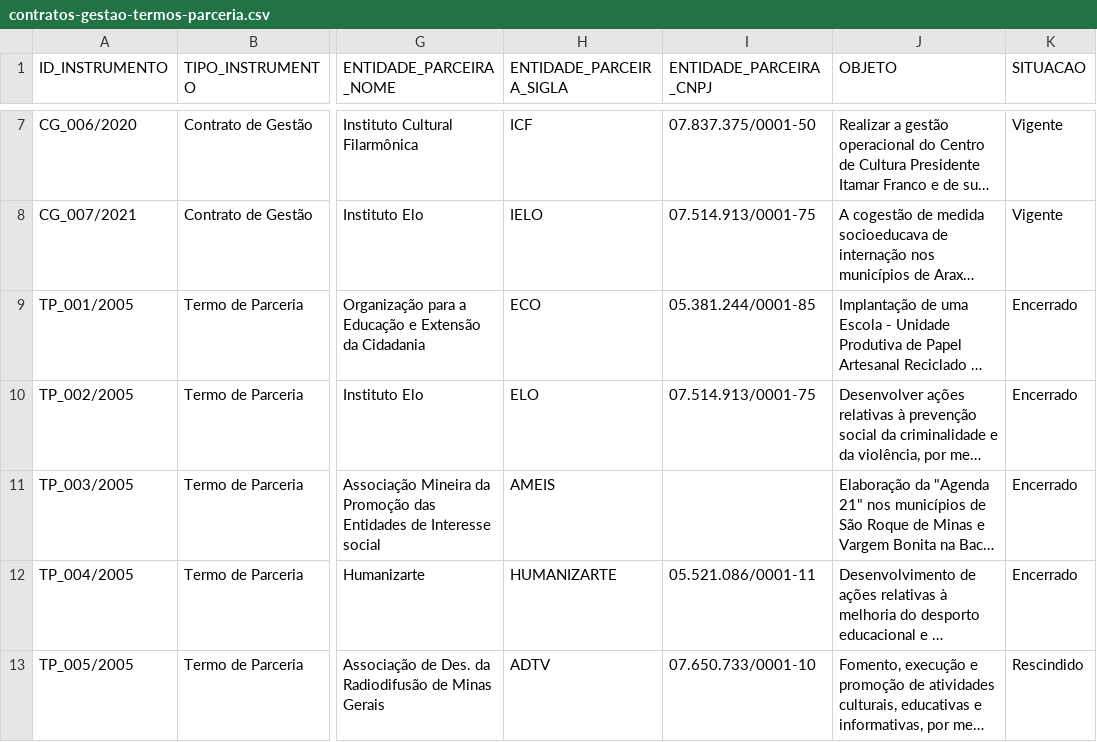
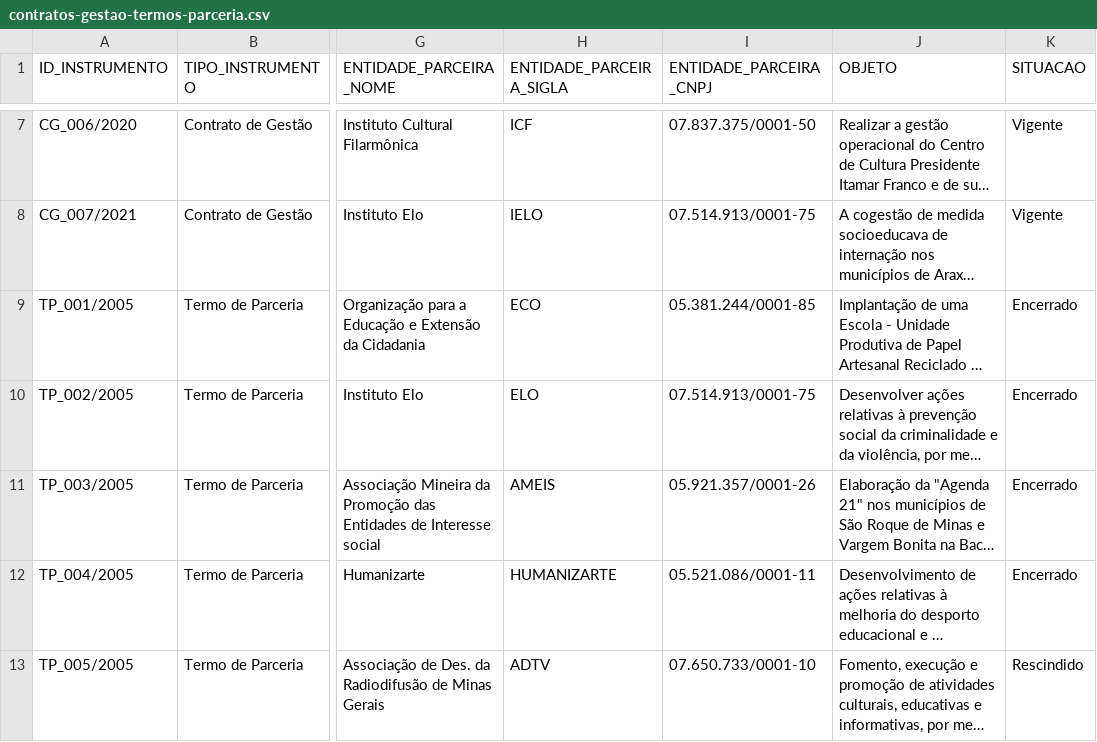
Before and after one commit to roll/termos-parceria-contratos-gestao, a CSV file: data/contratos-gestao-termos-parceria.csv, drawn as a sheet; only a part is shown, gaps mark what is left out; long unchanged cells end in …; the diff names each change by its address in the sheet, - before the commit and + after, or states it on an @@ line.

Commit message:
[#4]atualiza o arquivo contratos-gestao csv com o CNPJ

```diff
--- a/data/contratos-gestao-termos-parceria.csv
+++ b/data/contratos-gestao-termos-parceria.csv
-I11 (ENTIDADE_PARCEIRA_CNPJ): (empty)
+I11 (ENTIDADE_PARCEIRA_CNPJ): 05.921.357/0001-26
```
